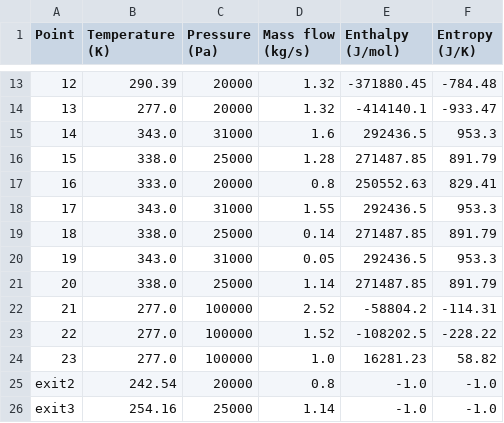
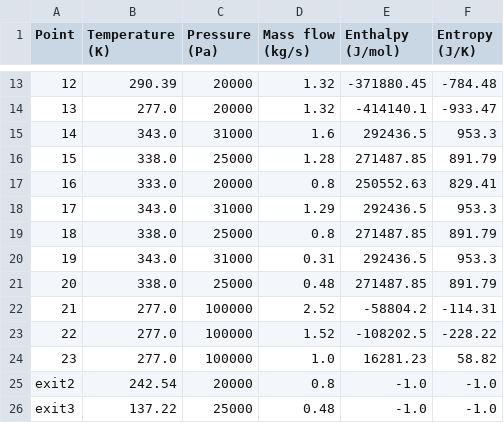
Before and after one commit to SimBruno/HeatNetworkOptimization, a CSV file: dfrecap.csv, drawn as a sheet; only a part is shown, gaps mark what is left out.

```diff
--- a/dfrecap.csv
+++ b/dfrecap.csv
@@ -17,6 +17,6 @@ Point,Temperature (K),Pressure (Pa),Mass flow (kg/s),Enthalpy (J/mol),Entropy (J
 16,333.0,20000,0.8,250552.63,829.41
-17,343.0,31000,1.55,292436.5,953.3
-18,338.0,25000,0.14,271487.85,891.79
-19,343.0,31000,0.05,292436.5,953.3
-20,338.0,25000,1.14,271487.85,891.79
+17,343.0,31000,1.29,292436.5,953.3
+18,338.0,25000,0.8,271487.85,891.79
+19,343.0,31000,0.31,292436.5,953.3
+20,338.0,25000,0.48,271487.85,891.79
 21,277.0,100000,2.52,-58804.2,-114.31
@@ -25,2 +25,2 @@ Point,Temperature (K),Pressure (Pa),Mass flow (kg/s),Enthalpy (J/mol),Entropy (J
 exit2,242.54,20000,0.8,-1.0,-1.0
-exit3,254.16,25000,1.14,-1.0,-1.0
+exit3,137.22,25000,0.48,-1.0,-1.0
```
Also changed, not shown: 3 other files.
